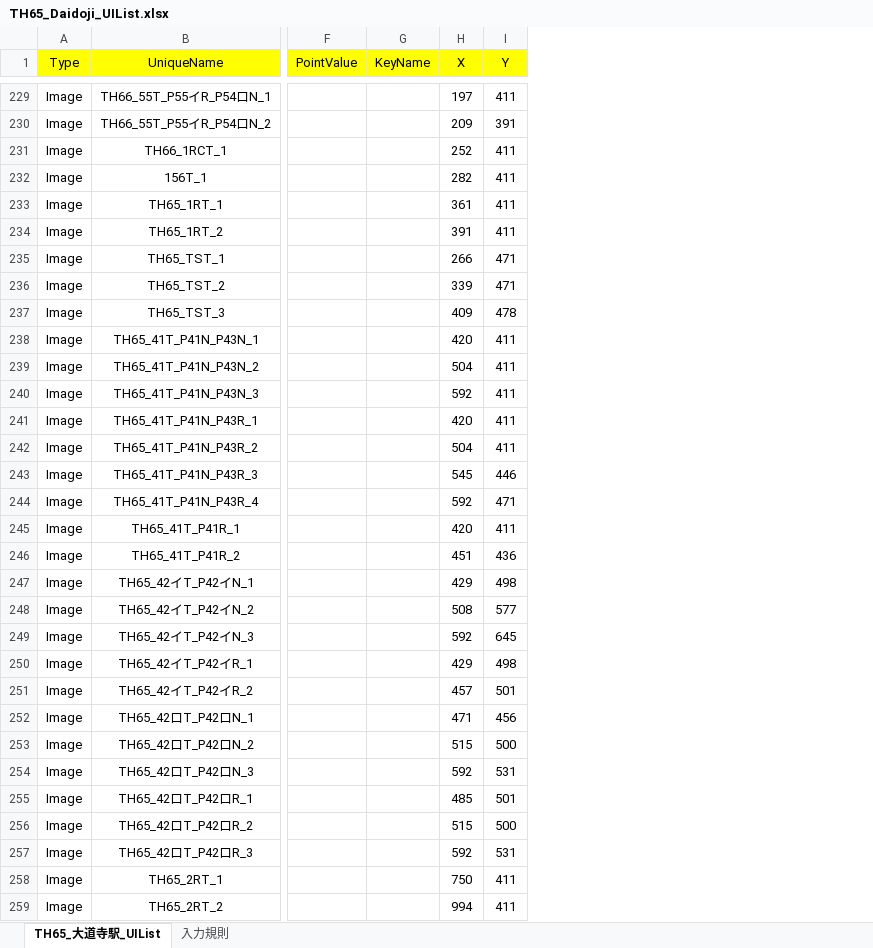
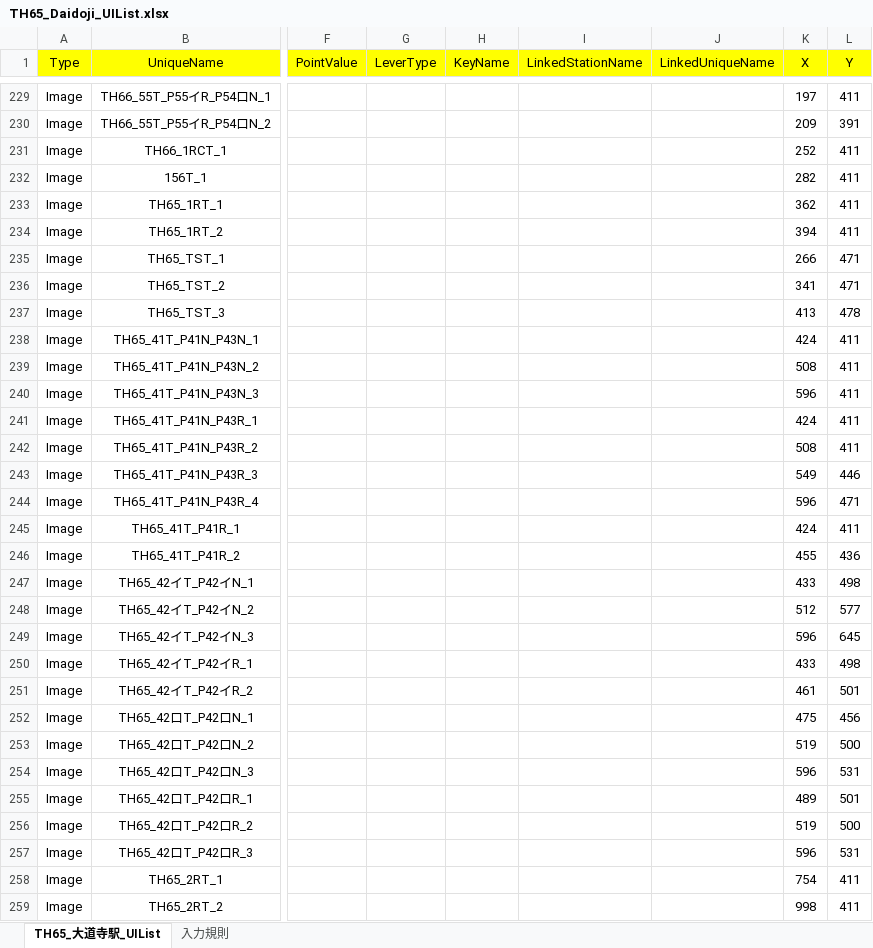
Before and after one commit to suine97/TatehamaInterlockingConsole, an Excel workbook: exe/TSV/Excel/TH65_Daidoji_UIList.xlsx, sheet TH65_大道寺駅_UIList, drawn as a sheet; only a part is shown, gaps mark what is left out; values as stored, in another font and other column widths than the file's, no borders; addresses are those after the commit; the diff covers the shown part only; the diff names each change by its address in the sheet, - before the commit and + after, or states it on an @@ line.

```diff
--- a/exe/TSV/Excel/TH65_Daidoji_UIList.xlsx (sheet TH65_大道寺駅_UIList)
+++ b/exe/TSV/Excel/TH65_Daidoji_UIList.xlsx (sheet TH65_大道寺駅_UIList)
+column G (LeverType), empty
+column I (LinkedStationName), empty
+column J (LinkedUniqueName), empty
-K233 (X): 361
+K233 (X): 362
-K234 (X): 391
+K234 (X): 394
-K236 (X): 339
+K236 (X): 341
-K237 (X): 409
+K237 (X): 413
-K238 (X): 420
+K238 (X): 424
-K239 (X): 504
+K239 (X): 508
-K240 (X): 592
+K240 (X): 596
-K241 (X): 420
+K241 (X): 424
-K242 (X): 504
+K242 (X): 508
-K243 (X): 545
+K243 (X): 549
-K244 (X): 592
+K244 (X): 596
-K245 (X): 420
+K245 (X): 424
-K246 (X): 451
+K246 (X): 455
-K247 (X): 429
+K247 (X): 433
-K248 (X): 508
+K248 (X): 512
-K249 (X): 592
+K249 (X): 596
-K250 (X): 429
+K250 (X): 433
-K251 (X): 457
+K251 (X): 461
-K252 (X): 471
+K252 (X): 475
-K253 (X): 515
+K253 (X): 519
-K254 (X): 592
+K254 (X): 596
-K255 (X): 485
+K255 (X): 489
-K256 (X): 515
+K256 (X): 519
-K257 (X): 592
+K257 (X): 596
-K258 (X): 750
+K258 (X): 754
-K259 (X): 994
+K259 (X): 998
```
Also changed, not shown: 2 removed rows and 255 edited cells elsewhere in this sheet, formulas that keep their value, exe/TSV/Excel/TH58_Akayamacho_UIList.xlsx, exe/TSV/Excel/TH66_Enohara-Inspection-Indicater_UIList.xlsx, 45 other files.
